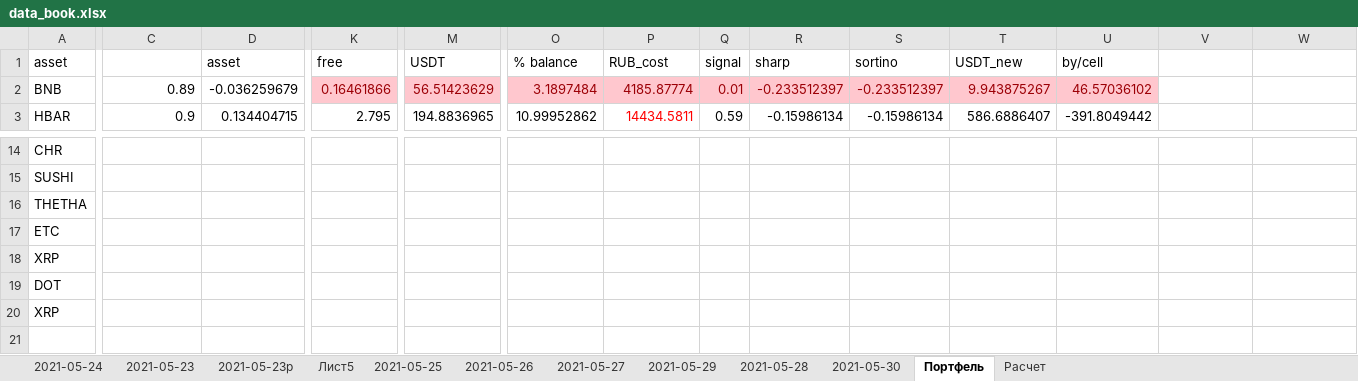
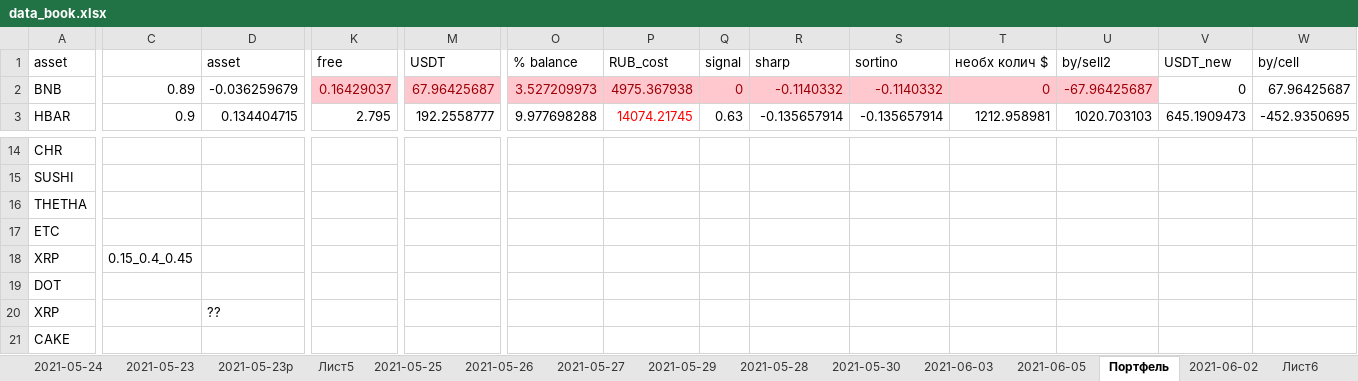
Before and after one commit to Profnastill/Binance, an Excel workbook: data_book.xlsx, sheet Портфель, drawn as a sheet; only a part is shown, gaps mark what is left out; values as stored, in another font and other column widths than the file's, no borders; the diff covers the shown part only; the diff names each change by its address in the sheet, - before the commit and + after, or states it on an @@ line.

```diff
--- a/data_book.xlsx (sheet Портфель)
+++ b/data_book.xlsx (sheet Портфель)
+sheet tab: 2021-06-03
+sheet tab: 2021-06-05
+sheet tab: 2021-06-02
+sheet tab: Лист6
-T1: USDT_new
+T1: необх колич $
-U1: by/cell
+U1: by/sell2
-V1: (empty)
+V1: USDT_new
-W1: (empty)
+W1: by/cell
-K2: 0.16461866
+K2: 0.16429037
-M2: 56.51423629
+M2: 67.96425687
-O2: 3.1897484
+O2: 3.527209973
-P2: 4185.87774
+P2: 4975.367938
-Q2: 0.01
+Q2: 0
-R2: -0.233512397
+R2: -0.1140332
-S2: -0.233512397
+S2: -0.1140332
-T2: 9.943875267
+T2: 0
-U2: 46.57036102
+U2: -67.96425687
-V2: (empty)
+V2: 0
-W2: (empty)
+W2: 67.96425687
-M3: 194.8836965
+M3: 192.2558777
-O3: 10.99952862
+O3: 9.977698288
-P3: 14434.5811
+P3: 14074.21745
-Q3: 0.59
+Q3: 0.63
-R3: -0.15986134
+R3: -0.135657914
-S3: -0.15986134
+S3: -0.135657914
-T3: 586.6886407
+T3: 1212.958981
-U3: -391.8049442
+U3: 1020.703103
-V3: (empty)
+V3: 645.1909473
-W3: (empty)
+W3: -452.9350695
-C18: (empty)
+C18: 0.15_0.4_0.45
-D20: (empty)
+D20: ??
-A21: (empty)
+A21: CAKE
```
Also changed, not shown: 89 edited cells elsewhere in this sheet, sheet Расчет, charts or pictures, 5 other files.
